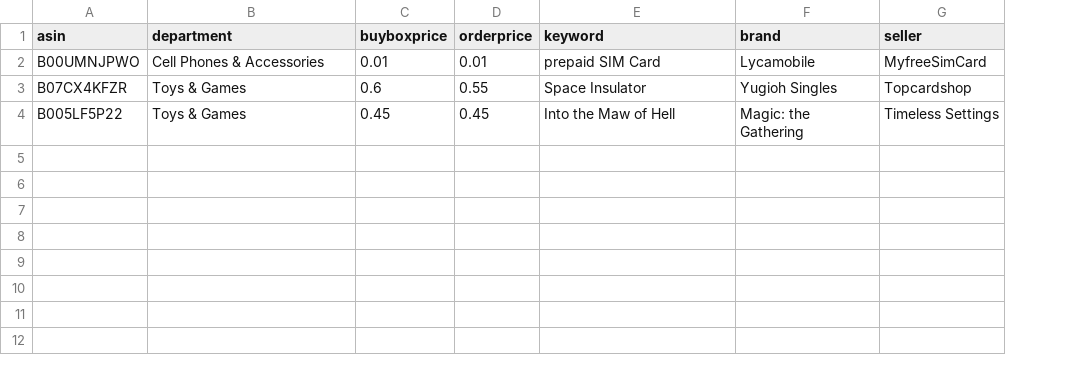
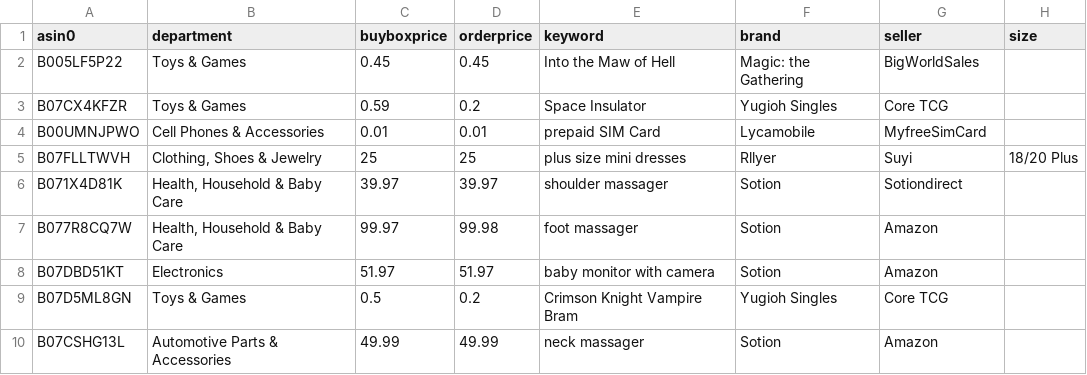
Before and after one commit to czds68/AmazonBuy, a CSV file: amazonbuy_database/productinfo.csv, drawn as a sheet; removed rows and columns are numbered as before the commit, all else as after; the diff names each change by its address in the sheet, - before the commit and + after, or states it on an @@ line.

```diff
--- a/amazonbuy_database/productinfo.csv
+++ b/amazonbuy_database/productinfo.csv
+column H (size), empty
-A1: asin
+A1: asin0
+row 2: B005LF5P22 | Toys & Games | 0.45 | 0.45 | Into the Maw of Hell | Magic: the Gathering | BigWorldSales
+row 3: B07CX4KFZR | Toys & Games | 0.59 | 0.2 | Space Insulator | Yugioh Singles | Core TCG
-row 3: B07CX4KFZR | Toys & Games | 0.6 | 0.55 | Space Insulator | Yugioh Singles | Topcardshop
-row 4: B005LF5P22 | Toys & Games | 0.45 | 0.45 | Into the Maw of Hell | Magic: the Gathering | Timeless Settings
+row 5: B07FLLTWVH | Clothing, Shoes & Jewelry | 25 | 25 | plus size mini dresses | Rllyer | Suyi | 18/20 Plus
+row 6: B071X4D81K | Health, Household & Baby Care | 39.97 | 39.97 | shoulder massager | Sotion | Sotiondirect
+row 7: B077R8CQ7W | Health, Household & Baby Care | 99.97 | 99.98 | foot massager | Sotion | Amazon
+row 8: B07DBD51KT | Electronics | 51.97 | 51.97 | baby monitor with camera | Sotion | Amazon
+row 9: B07D5ML8GN | Toys & Games | 0.5 | 0.2 | Crimson Knight Vampire Bram | Yugioh Singles | Core TCG
+row 10: B07CSHG13L | Automotive Parts & Accessories | 49.99 | 49.99 | neck massager | Sotion | Amazon
```
Also changed, not shown: amazonbuy_database/ordertask.csv, amazonbuy_database/view.csv, 4 other files.
